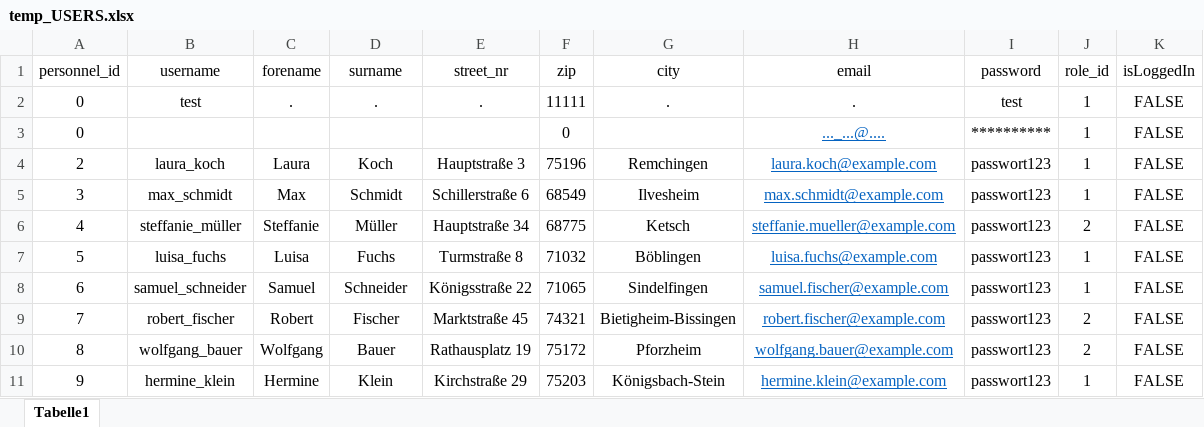
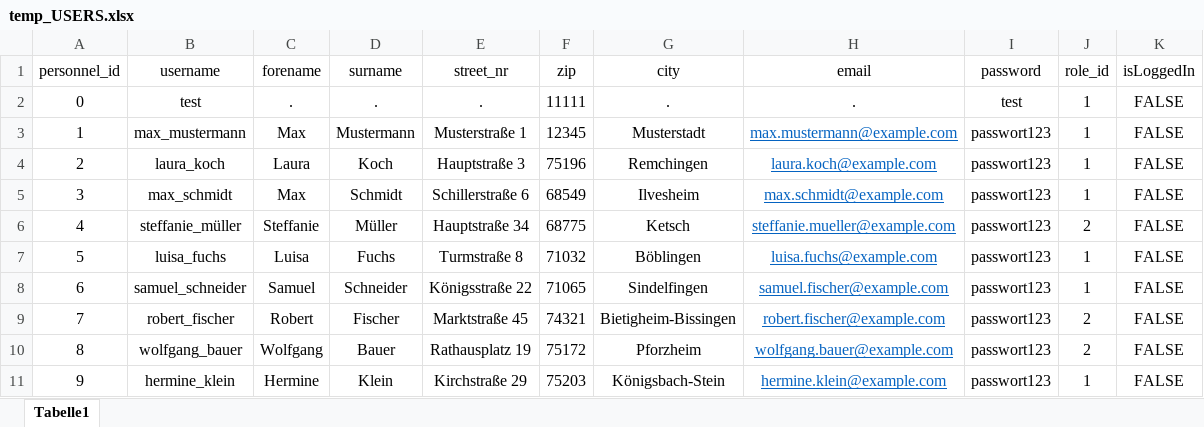
Before and after one commit to DhruvAggarwal01/ATdIT_Gruppe5, an Excel workbook: databases/temp_USERS.xlsx, sheet Tabelle1, drawn as a sheet; values as stored, in another font and other column widths than the file's, no borders; removed rows and columns are numbered as before the commit, all else as after; the diff names each change by its address in the sheet, - before the commit and + after, or states it on an @@ line.

```diff
--- a/databases/temp_USERS.xlsx (sheet Tabelle1)
+++ b/databases/temp_USERS.xlsx (sheet Tabelle1)
-row 3: 0 |  |  |  |  | 0 |  | ..._...@.... | ********** | 1 | FALSE
+row 3: 1 | max_mustermann | Max | Mustermann | Musterstraße 1 | 12345 | Musterstadt | max.mustermann@example.com | passwort123 | 1 | FALSE
```
Also changed, not shown: 3 other files.
